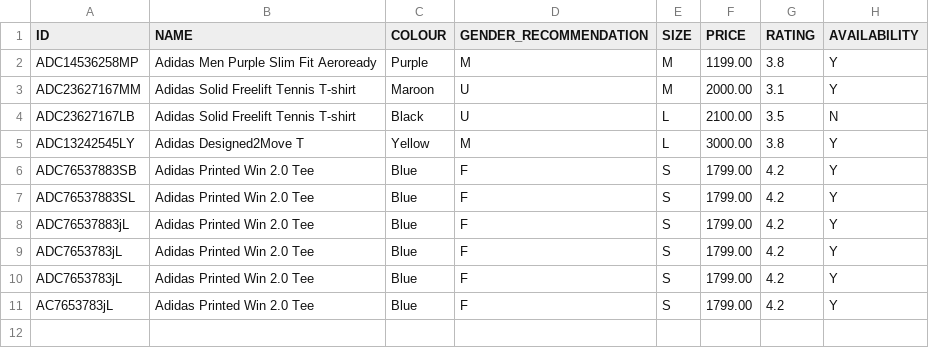
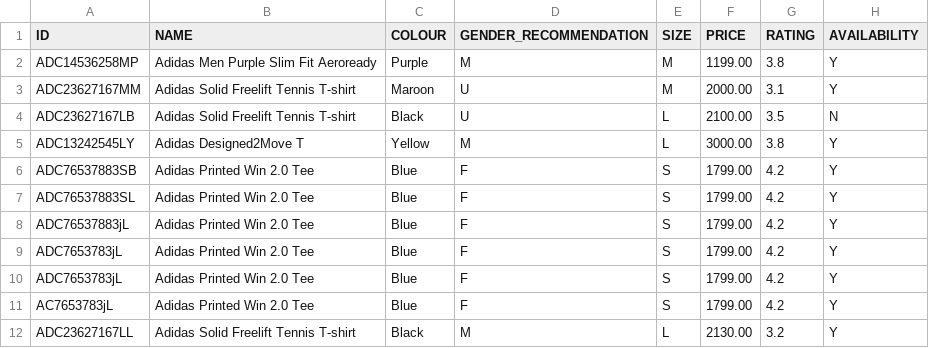
Before and after one commit to lucken99/Assignmentss, a CSV file: Assignment1_JavaAdvanced/Assignment1_ver2/src/main/resources/csv_files/Adidas.csv, drawn as a sheet; the diff names each change by its address in the sheet, - before the commit and + after, or states it on an @@ line.

```diff
--- a/Assignment1_JavaAdvanced/Assignment1_ver2/src/main/resources/csv_files/Adidas.csv
+++ b/Assignment1_JavaAdvanced/Assignment1_ver2/src/main/resources/csv_files/Adidas.csv
+row 12: ADC23627167LL | Adidas Solid Freelift Tennis T-shirt | Black | M | L | 2130.00 | 3.2 | Y
```
Also changed, not shown: 4 other files.
